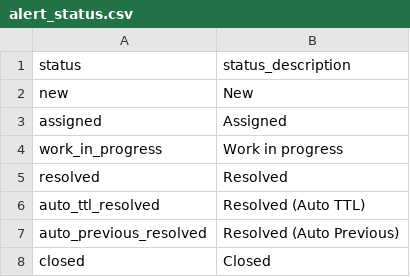
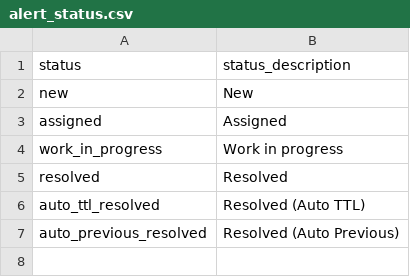
Before and after one commit to alertmanager/alert_manager, a CSV file: lookups/alert_status.csv, drawn as a sheet; the diff names each change by its address in the sheet, - before the commit and + after, or states it on an @@ line.

Commit message:
Removed status closed for now since we just don't need it.

```diff
--- a/lookups/alert_status.csv
+++ b/lookups/alert_status.csv
-row 8: closed | Closed
```
Also changed, not shown: 2 other files.
